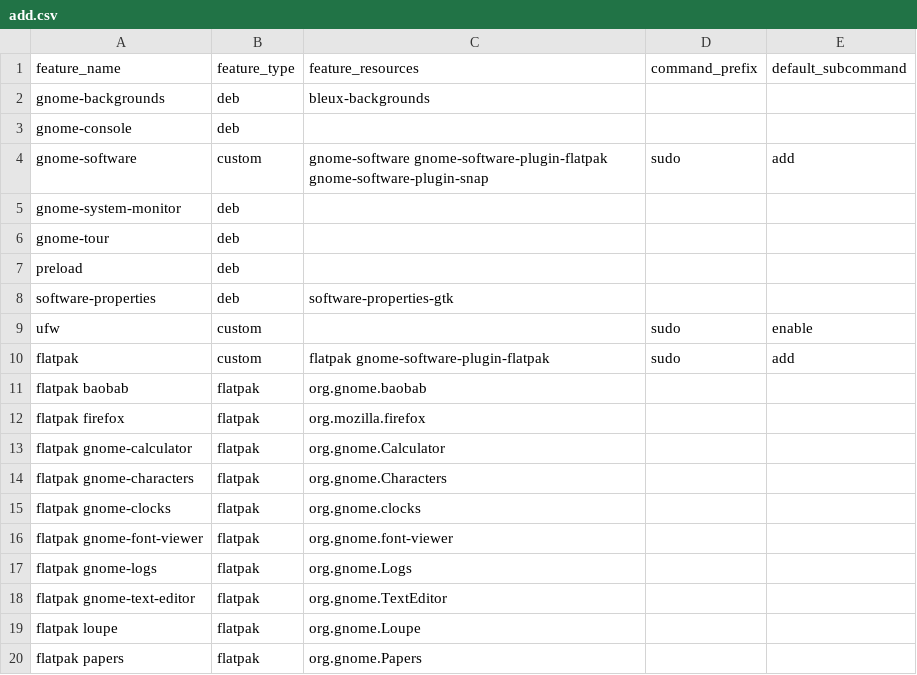
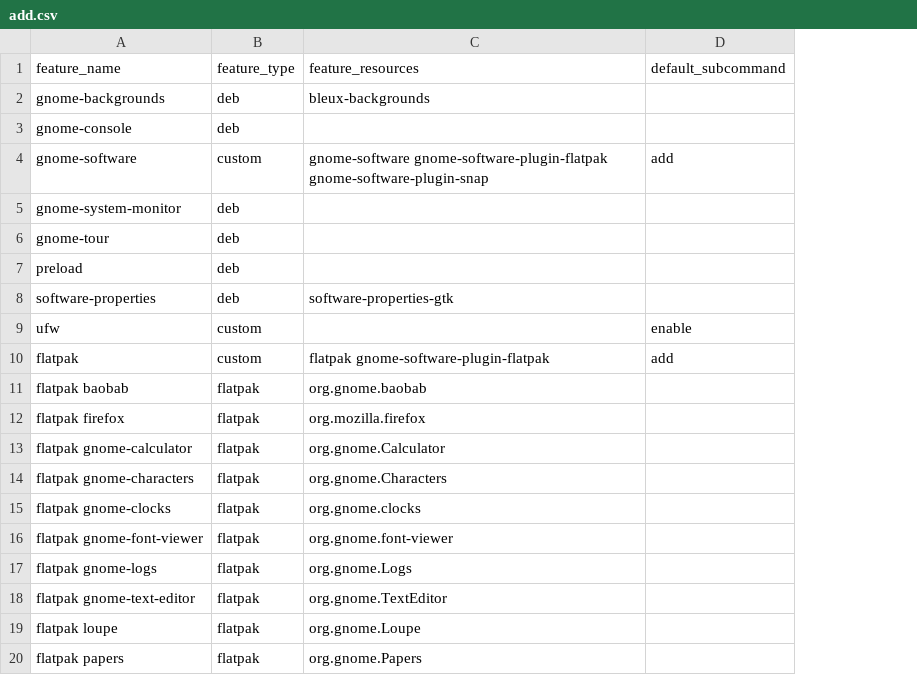
Before and after one commit to natanjunges/bleux, a CSV file: packages/bleux-features/features/add.csv, drawn as a sheet; the diff names each change by its address in the sheet, - before the commit and + after, or states it on an @@ line.

Commit message:
Move sudo invocations to the edge commands

```diff
--- a/packages/bleux-features/features/add.csv
+++ b/packages/bleux-features/features/add.csv
-column D (command_prefix), rows 4-10: sudo |  |  |  |  | sudo | sudo
```
Also changed, not shown: packages/bleux-features/features/extended.csv, packages/bleux-features/features/remove.csv, 8 other files.
